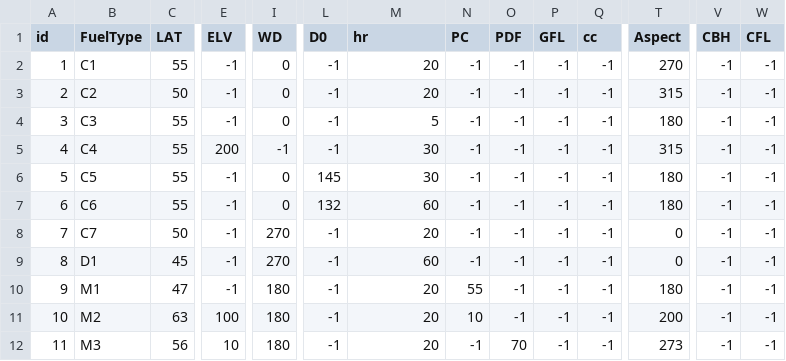
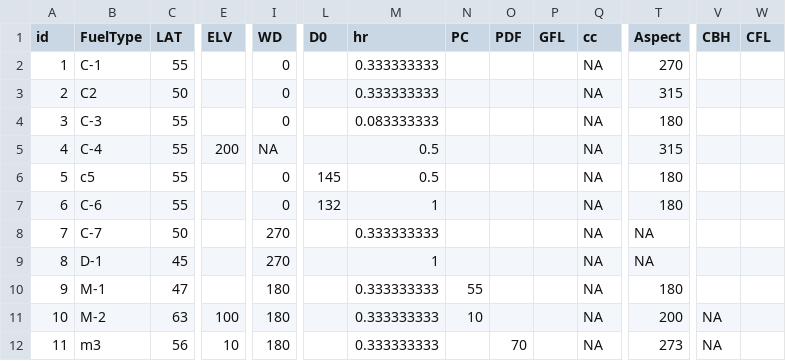
Before and after one commit to rforge/fwi-fbp, a CSV file: pkg/fwi.fbp/data/test_fbp.csv, drawn as a sheet; only a part is shown, gaps mark what is left out; the diff covers the shown part only; the diff names each change by its address in the sheet, - before the commit and + after, or states it on an @@ line.

```diff
--- a/pkg/fwi.fbp/data/test_fbp.csv
+++ b/pkg/fwi.fbp/data/test_fbp.csv
-B2 (FuelType): C1
+B2 (FuelType): C-1
-E2:E4 (ELV): -1
+E2:E4 (ELV): (empty)
-L2:L5 (D0): -1
+L2:L5 (D0): (empty)
-M2:M3 (hr): 20
+M2:M3 (hr): 0.333333333
-N2:N9 (PC): -1
+N2:N9 (PC): (empty)
-O2:O11 (PDF): -1
+O2:O11 (PDF): (empty)
-P2:P12 (GFL): -1
+P2:P12 (GFL): (empty)
-Q2:Q12 (cc): -1
+Q2:Q12 (cc): NA
-V2:V10 (CBH): -1
+V2:V10 (CBH): (empty)
-W2:W12 (CFL): -1
+W2:W12 (CFL): (empty)
-B4 (FuelType): C3
+B4 (FuelType): C-3
-M4 (hr): 5
+M4 (hr): 0.083333333
-B5 (FuelType): C4
+B5 (FuelType): C-4
-I5 (WD): -1
+I5 (WD): NA
-M5:M6 (hr): 30
+M5:M6 (hr): 0.5
-B6 (FuelType): C5
+B6 (FuelType): c5
-E6:E10 (ELV): -1
+E6:E10 (ELV): (empty)
-B7 (FuelType): C6
+B7 (FuelType): C-6
-M7 (hr): 60
+M7 (hr): 1
-B8 (FuelType): C7
+B8 (FuelType): C-7
-L8:L12 (D0): -1
+L8:L12 (D0): (empty)
-M8 (hr): 20
+M8 (hr): 0.333333333
-T8:T9 (Aspect): 0
+T8:T9 (Aspect): NA
-B9 (FuelType): D1
+B9 (FuelType): D-1
-M9 (hr): 60
+M9 (hr): 1
-B10 (FuelType): M1
+B10 (FuelType): M-1
-M10:M12 (hr): 20
+M10:M12 (hr): 0.333333333
-B11 (FuelType): M2
+B11 (FuelType): M-2
-V11:V12 (CBH): -1
+V11:V12 (CBH): NA
-B12 (FuelType): M3
+B12 (FuelType): m3
-N12 (PC): -1
+N12 (PC): (empty)
```
Also changed, not shown: 83 edited cells elsewhere in this file.
